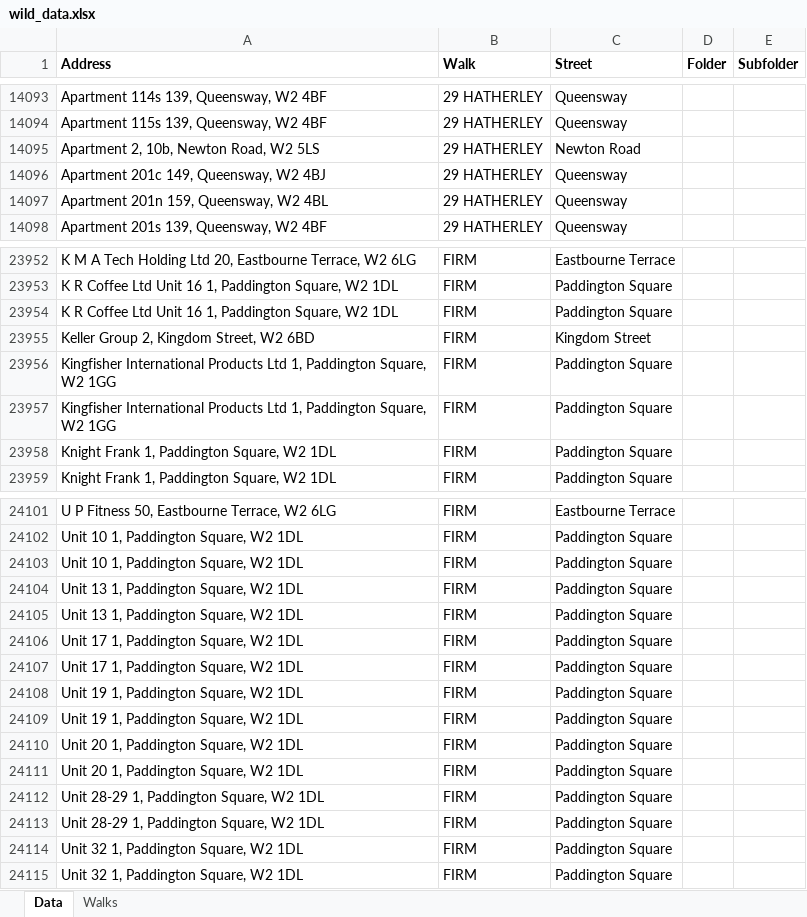
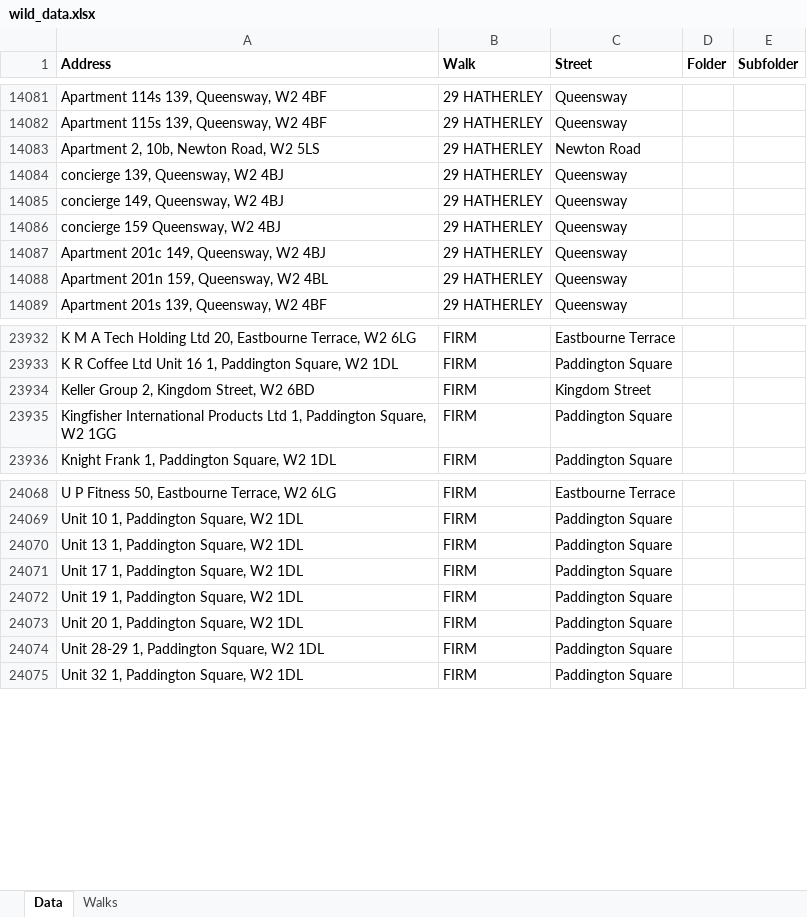
Before and after one commit to ashkayuk-cmd/wildapp-updates, an Excel workbook: wild_data.xlsx, sheet Data, drawn as a sheet; only a part is shown, gaps mark what is left out; values as stored, in another font and other column widths than the file's, no borders; removed rows and columns are numbered as before the commit, all else as after; the diff covers the shown part only; the diff names each change by its address in the sheet, - before the commit and + after, or states it on an @@ line.

```diff
--- a/wild_data.xlsx (sheet Data)
+++ b/wild_data.xlsx (sheet Data)
+row 14084: concierge 139, Queensway, W2 4BJ | 29 HATHERLEY | Queensway
+row 14085: concierge 149, Queensway, W2 4BJ | 29 HATHERLEY | Queensway
+row 14086: concierge 159 Queensway, W2 4BJ | 29 HATHERLEY | Queensway
-row 23954: K R Coffee Ltd Unit 16 1, Paddington Square, W2 1DL | FIRM | Paddington Square
-row 23957: Kingfisher International Products Ltd 1, Paddington Square, W2 1GG | FIRM | Paddington Square
-row 23958: Knight Frank 1, Paddington Square, W2 1DL | FIRM | Paddington Square
-row 24103: Unit 10 1, Paddington Square, W2 1DL | FIRM | Paddington Square
-row 24105: Unit 13 1, Paddington Square, W2 1DL | FIRM | Paddington Square
-row 24107: Unit 17 1, Paddington Square, W2 1DL | FIRM | Paddington Square
-row 24109: Unit 19 1, Paddington Square, W2 1DL | FIRM | Paddington Square
-row 24111: Unit 20 1, Paddington Square, W2 1DL | FIRM | Paddington Square
-row 24113: Unit 28-29 1, Paddington Square, W2 1DL | FIRM | Paddington Square
-row 24114: Unit 32 1, Paddington Square, W2 1DL | FIRM | Paddington Square
```
Also changed, not shown: 1 added row, 37 removed rows and 3 edited cells elsewhere in this sheet, 1 other file.
